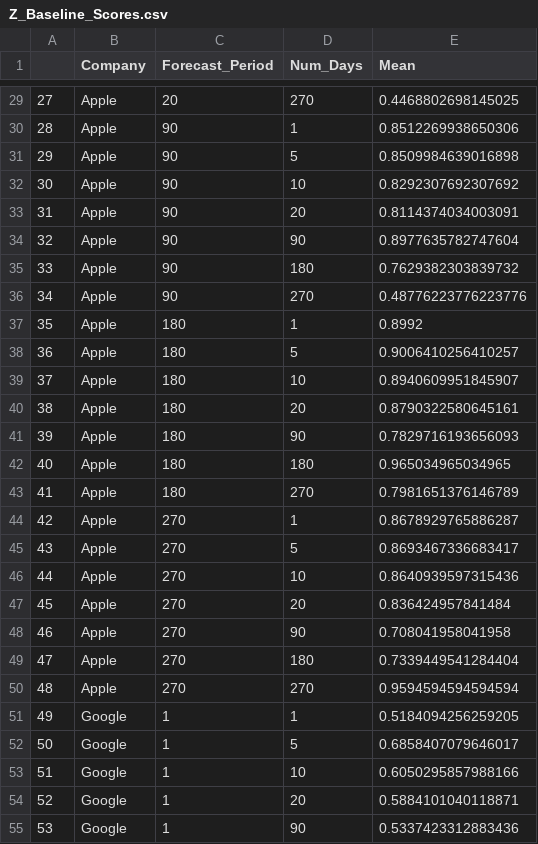
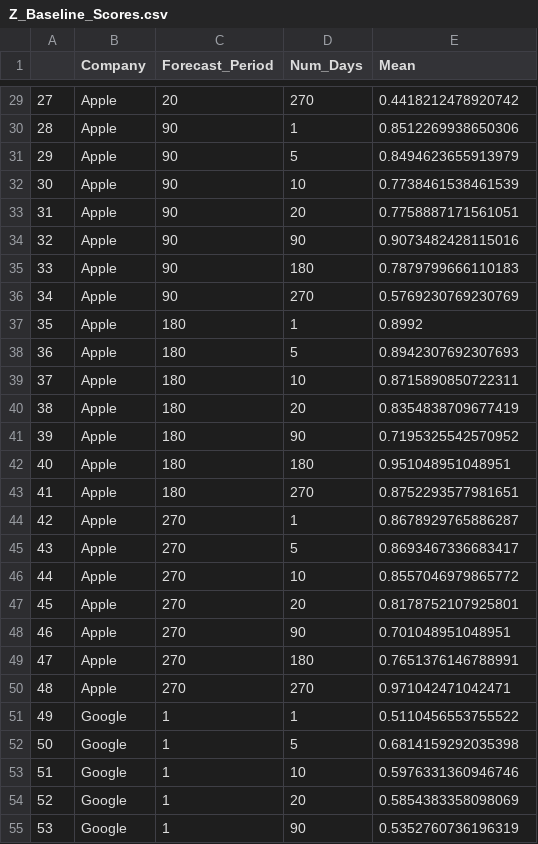
Before and after one commit to jhuynh11/StockPricePredictor, a CSV file: Results/Z_Baseline_Scores.csv, drawn as a sheet; only a part is shown, gaps mark what is left out; the diff covers the shown part only.

```diff
--- a/Results/Z_Baseline_Scores.csv
+++ b/Results/Z_Baseline_Scores.csv
@@ -29,27 +29,27 @@
-27,Apple,20,270,0.4468802698145025
+27,Apple,20,270,0.4418212478920742
 28,Apple,90,1,0.8512269938650306
-29,Apple,90,5,0.8509984639016898
-30,Apple,90,10,0.8292307692307692
-31,Apple,90,20,0.8114374034003091
-32,Apple,90,90,0.8977635782747604
-33,Apple,90,180,0.7629382303839732
-34,Apple,90,270,0.48776223776223776
+29,Apple,90,5,0.8494623655913979
+30,Apple,90,10,0.7738461538461539
+31,Apple,90,20,0.7758887171561051
+32,Apple,90,90,0.9073482428115016
+33,Apple,90,180,0.7879799666110183
+34,Apple,90,270,0.5769230769230769
 35,Apple,180,1,0.8992
-36,Apple,180,5,0.9006410256410257
-37,Apple,180,10,0.8940609951845907
-38,Apple,180,20,0.8790322580645161
-39,Apple,180,90,0.7829716193656093
-40,Apple,180,180,0.965034965034965
-41,Apple,180,270,0.7981651376146789
+36,Apple,180,5,0.8942307692307693
+37,Apple,180,10,0.8715890850722311
+38,Apple,180,20,0.8354838709677419
+39,Apple,180,90,0.7195325542570952
+40,Apple,180,180,0.951048951048951
+41,Apple,180,270,0.8752293577981651
 42,Apple,270,1,0.8678929765886287
 43,Apple,270,5,0.8693467336683417
-44,Apple,270,10,0.8640939597315436
-45,Apple,270,20,0.836424957841484
-46,Apple,270,90,0.708041958041958
-47,Apple,270,180,0.7339449541284404
-48,Apple,270,270,0.9594594594594594
-49,Google,1,1,0.5184094256259205
-50,Google,1,5,0.6858407079646017
-51,Google,1,10,0.6050295857988166
-52,Google,1,20,0.5884101040118871
-53,Google,1,90,0.5337423312883436
+44,Apple,270,10,0.8557046979865772
+45,Apple,270,20,0.8178752107925801
+46,Apple,270,90,0.701048951048951
+47,Apple,270,180,0.7651376146788991
+48,Apple,270,270,0.971042471042471
+49,Google,1,1,0.5110456553755522
+50,Google,1,5,0.6814159292035398
+51,Google,1,10,0.5976331360946746
+52,Google,1,20,0.5854383358098069
+53,Google,1,90,0.5352760736196319
```
Also changed, not shown: 156 edited cells elsewhere in this file, Results/Z_Sentiment_Scores.csv.
